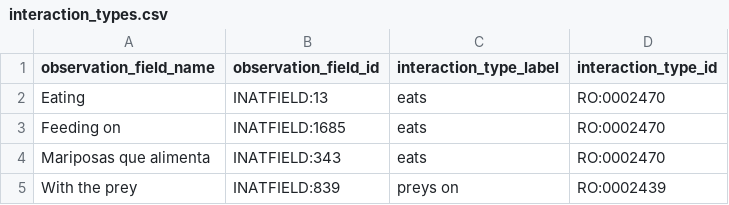
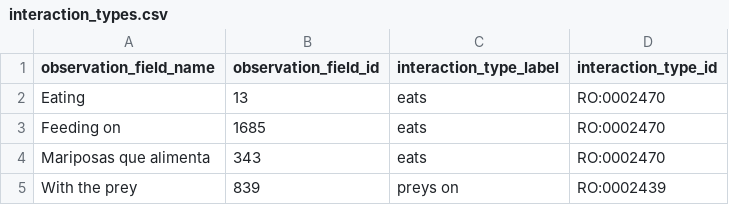
Before and after one commit to globalbioticinteractions/inaturalist, a CSV file: interaction_types.csv, drawn as a sheet.

Commit message:
just ids.

```diff
--- a/interaction_types.csv
+++ b/interaction_types.csv
@@ -1,5 +1,5 @@
 observation_field_name,observation_field_id,interaction_type_label,interaction_type_id
-Eating,INATFIELD:13,eats,RO:0002470
-Feeding on,INATFIELD:1685,eats,RO:0002470
-Mariposas que alimenta,INATFIELD:343,eats,RO:0002470
-With the prey,INATFIELD:839,preys on,RO:0002439
+Eating,13,eats,RO:0002470
+Feeding on,1685,eats,RO:0002470
+Mariposas que alimenta,343,eats,RO:0002470
+With the prey,839,preys on,RO:0002439
```
